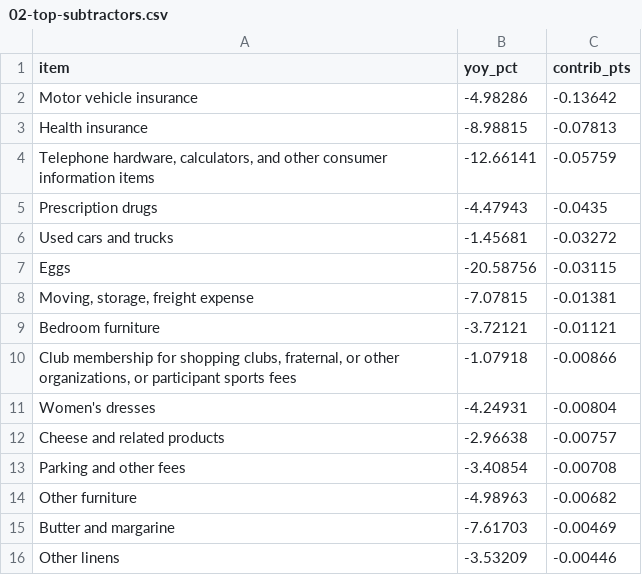
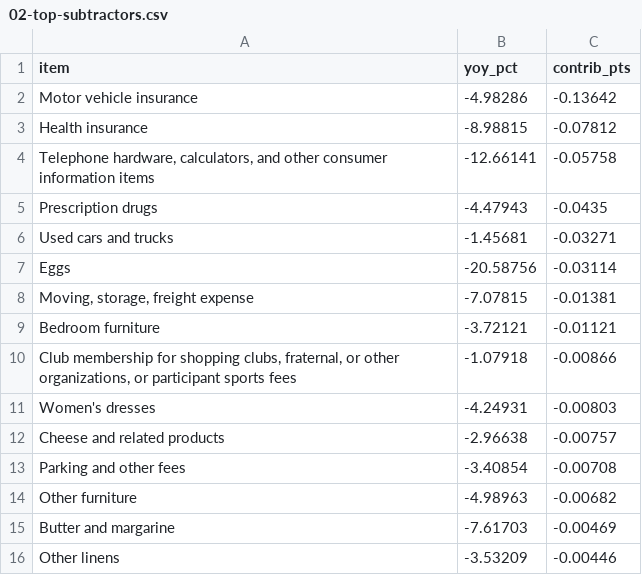
Before and after one commit to Data4ThePeople/CPI_analysis, a CSV file: charts/numbers/02-top-subtractors.csv, drawn as a sheet.

```diff
--- a/charts/numbers/02-top-subtractors.csv
+++ b/charts/numbers/02-top-subtractors.csv
@@ -2,7 +2,7 @@ item,yoy_pct,contrib_pts
 Motor vehicle insurance,-4.98286,-0.13642
-Health insurance,-8.98815,-0.07813
-"Telephone hardware, calculators, and other consumer information items",-12.66141,-0.05759
+Health insurance,-8.98815,-0.07812
+"Telephone hardware, calculators, and other consumer information items",-12.66141,-0.05758
 Prescription drugs,-4.47943,-0.0435
-Used cars and trucks,-1.45681,-0.03272
-Eggs,-20.58756,-0.03115
+Used cars and trucks,-1.45681,-0.03271
+Eggs,-20.58756,-0.03114
 "Moving, storage, freight expense",-7.07815,-0.01381
@@ -10,3 +10,3 @@ Bedroom furniture,-3.72121,-0.01121
 "Club membership for shopping clubs, fraternal, or other organizations, or participant sports fees",-1.07918,-0.00866
-Women's dresses,-4.24931,-0.00804
+Women's dresses,-4.24931,-0.00803
 Cheese and related products,-2.96638,-0.00757
```
Also changed, not shown: charts/numbers/01-top-adders.csv, 12 other files.
